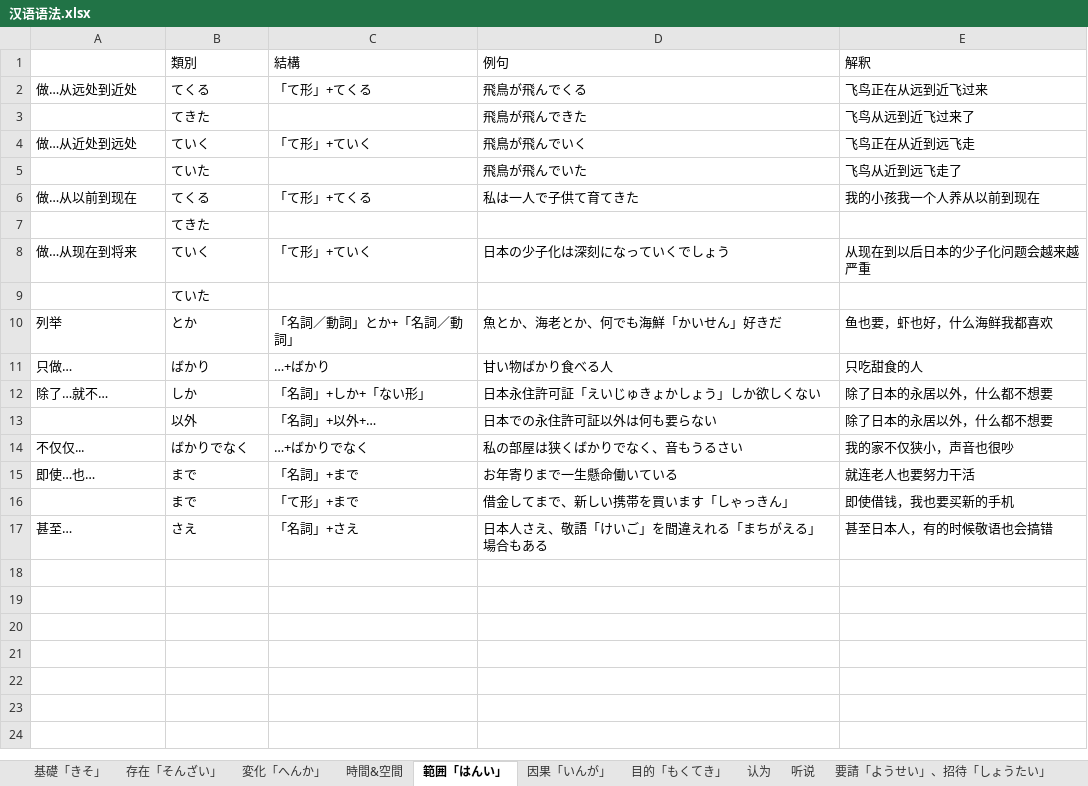
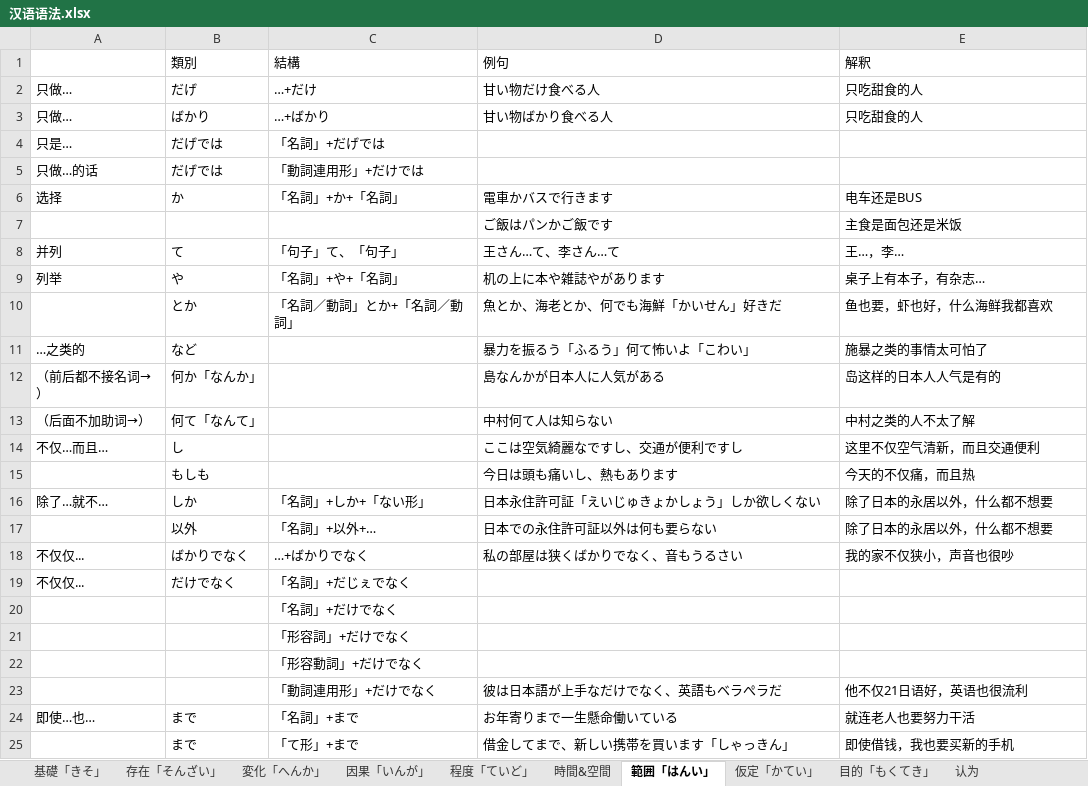
Before and after one commit to PaleBlue0619/Japanese, an Excel workbook: 文法（ぶんぽう）/汉语语法.xlsx, sheet 範囲「はんい」, drawn as a sheet; values as stored, in another font and other column widths than the file's, no borders; removed rows and columns are numbered as before the commit, all else as after; the diff names each change by its address in the sheet, - before the commit and + after, or states it on an @@ line.

```diff
--- a/文法（ぶんぽう）/汉语语法.xlsx (sheet 範囲「はんい」)
+++ b/文法（ぶんぽう）/汉语语法.xlsx (sheet 範囲「はんい」)
+sheet tab: 程度「ていど」
@@ sheet tab order changed: 基礎「きそ」 | 存在「そんざい」 | 変化「へんか」 | 因果「いんが」 | 程度「ていど」 | 時間&空間 | 範囲「はんい」 | 仮定「かてい」 | 目的「もくてき」 | 认为 @@
-row 2: 做…从远处到近处 | てくる | 「て形」+てくる | 飛鳥が飛んでくる | 飞鸟正在从远到近飞过来
-row 3:  | てきた |  | 飛鳥が飛んできた | 飞鸟从远到近飞过来了
-row 4: 做…从近处到远处 | ていく | 「て形」+ていく | 飛鳥が飛んでいく | 飞鸟正在从近到远飞走
-row 5:  | ていた |  | 飛鳥が飛んでいた | 飞鸟从近到远飞走了
-row 6: 做…从以前到现在 | てくる | 「て形」+てくる | 私は一人で子供て育てきた | 我的小孩我一个人养从以前到现在
-row 7:  | てきた
-row 8: 做…从现在到将来 | ていく | 「て形」+ていく | 日本の少子化は深刻になっていくでしょう | 从现在到以后日本的少子化问题会越来越严重
-row 9:  | ていた
-row 10: 列举 | とか | 「名詞／動詞」とか+「名詞／動詞」 | 魚とか、海老とか、何でも海鮮「かいせん」好きだ | 鱼也要，虾也好，什么海鲜我都喜欢
+row 2: 只做… | だげ | …+だけ | 甘い物だけ食べる人 | 只吃甜食的人
+row 4: 只是… | だげでは | 「名詞」+だげでは
+row 5: 只做…的话 | だげでは | 「動詞連用形」+だけでは
+row 6: 选择 | か | 「名詞」+か+「名詞」 | 電車かバスで行きます | 电车还是BUS
+row 7:  |  |  | ご飯はパンかご飯です | 主食是面包还是米饭
+row 8: 并列 | て | 「句子」て、「句子」 | 王さん…て、李さん…て | 王…，李…
+row 9: 列举 | や | 「名詞」+や+「名詞」 | 机の上に本や雑誌やがあります | 桌子上有本子，有杂志…
+row 10:  | とか | 「名詞／動詞」とか+「名詞／動詞」 | 魚とか、海老とか、何でも海鮮「かいせん」好きだ | 鱼也要，虾也好，什么海鲜我都喜欢
+row 11: …之类的 | など |  | 暴力を振るう「ふるう」何て怖いよ「こわい」 | 施暴之类的事情太可怕了
+row 12: （前后都不接名词→） | 何か「なんか」 |  | 島なんかが日本人に人気がある | 岛这样的日本人人气是有的
+row 13: （后面不加助词→） | 何て「なんて」 |  | 中村何て人は知らない | 中村之类的人不太了解
+row 14: 不仅…而且… | し |  | ここは空気綺麗なですし、交通が便利ですし | 这里不仅空气清新，而且交通便利
+row 15:  | もしも |  | 今日は頭も痛いし、熱もあります | 今天的不仅痛，而且热
+row 19: 不仅仅... | だけでなく | 「名詞」+だじぇでなく
+row 20:  |  | 「名詞」+だけでなく
+row 21:  |  | 「形容詞」+だけでなく
+row 22:  |  | 「形容動詞」+だけでなく
+row 23:  |  | 「動詞連用形」+だけでなく | 彼は日本語が上手なだけでなく、英語もベラぺラだ | 他不仅21日语好，英语也很流利
-row 17: 甚至… | さえ | 「名詞」+さえ | 日本人さえ、敬語「けいご」を間違えれる「まちがえる」場合もある | 甚至日本人，有的时候敬语也会搞错
```
Also changed, not shown: sheet 因果「いんが」, sheet 時間&空間, sheet 基礎「きそ」, sheet 目的「もくてき」, sheet 仮定「かてい」, sheet 比較「ひかく」, 数字（すうじ）.xlsx, 文法（ぶんぽう）/动词变形规则.xlsx, 9 other files.
